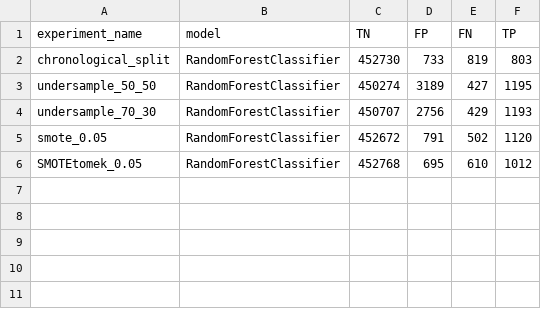
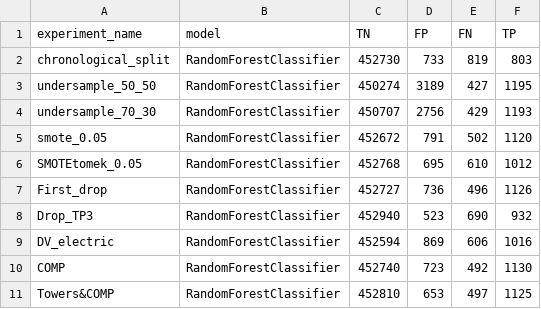
Before and after one commit to alexcardenasgutierrez-droid/Predictive-Maintenance-for-Railway-Aircompressor-MetroPT-3, a CSV file: results/confusion_matrices.csv, drawn as a sheet.

```diff
--- a/results/confusion_matrices.csv
+++ b/results/confusion_matrices.csv
@@ -6 +6,6 @@ smote_0.05,RandomForestClassifier,452672,791,502,1120
 SMOTEtomek_0.05,RandomForestClassifier,452768,695,610,1012
+First_drop,RandomForestClassifier,452727,736,496,1126
+Drop_TP3,RandomForestClassifier,452940,523,690,932
+DV_electric,RandomForestClassifier,452594,869,606,1016
+COMP,RandomForestClassifier,452740,723,492,1130
+Towers&COMP,RandomForestClassifier,452810,653,497,1125
```
Also changed, not shown: results/metrics.csv, 11 other files.
